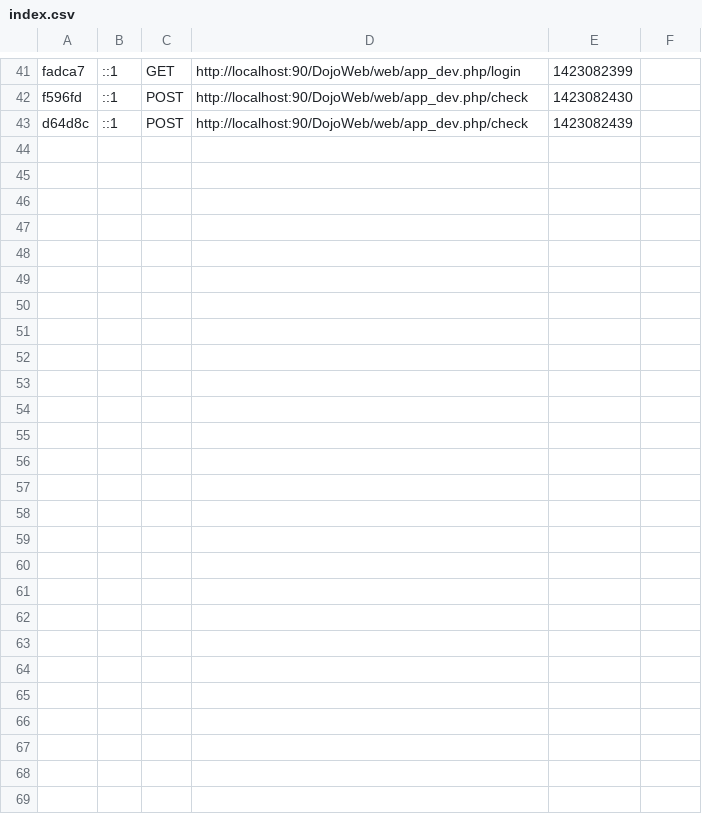
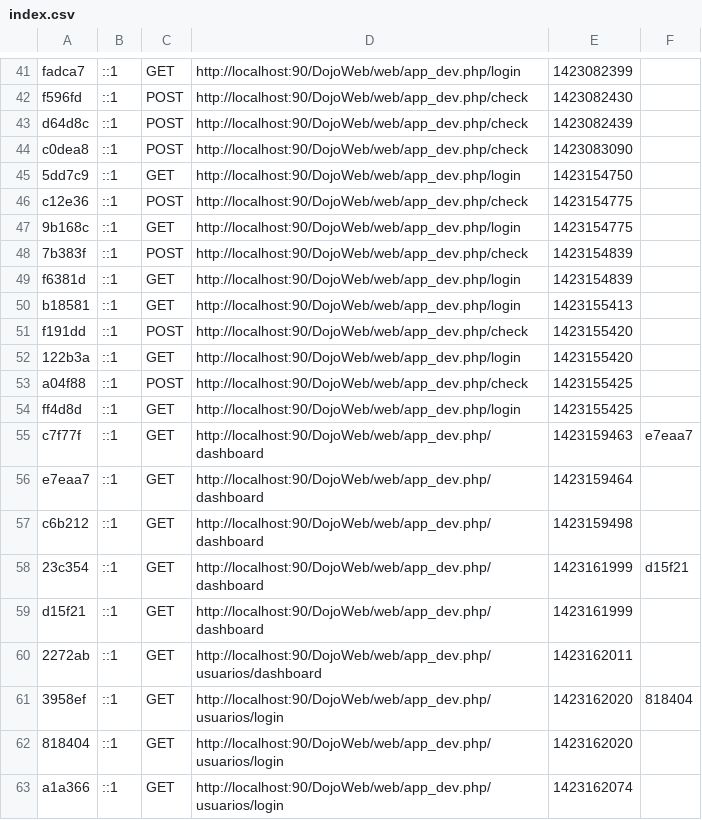
Before and after one commit to DojoSamurai/Dojo, a CSV file: app/cache/dev/profiler/index.csv, drawn as a sheet; only a part is shown, gaps mark what is left out; the diff covers the shown part only.

Commit message:
Actualización en la configuración de seguridad en el login

```diff
--- a/app/cache/dev/profiler/index.csv
+++ b/app/cache/dev/profiler/index.csv
@@ -43 +43,21 @@ f596fd,::1,POST,http://localhost:90/DojoWeb/web/app_dev.php/check,1423082430,
 d64d8c,::1,POST,http://localhost:90/DojoWeb/web/app_dev.php/check,1423082439,
+c0dea8,::1,POST,http://localhost:90/DojoWeb/web/app_dev.php/check,1423083090,
+5dd7c9,::1,GET,http://localhost:90/DojoWeb/web/app_dev.php/login,1423154750,
+c12e36,::1,POST,http://localhost:90/DojoWeb/web/app_dev.php/check,1423154775,
+9b168c,::1,GET,http://localhost:90/DojoWeb/web/app_dev.php/login,1423154775,
+7b383f,::1,POST,http://localhost:90/DojoWeb/web/app_dev.php/check,1423154839,
+f6381d,::1,GET,http://localhost:90/DojoWeb/web/app_dev.php/login,1423154839,
+b18581,::1,GET,http://localhost:90/DojoWeb/web/app_dev.php/login,1423155413,
+f191dd,::1,POST,http://localhost:90/DojoWeb/web/app_dev.php/check,1423155420,
+122b3a,::1,GET,http://localhost:90/DojoWeb/web/app_dev.php/login,1423155420,
+a04f88,::1,POST,http://localhost:90/DojoWeb/web/app_dev.php/check,1423155425,
+ff4d8d,::1,GET,http://localhost:90/DojoWeb/web/app_dev.php/login,1423155425,
+c7f77f,::1,GET,http://localhost:90/DojoWeb/web/app_dev.php/dashboard,1423159463,e7eaa7
+e7eaa7,::1,GET,http://localhost:90/DojoWeb/web/app_dev.php/dashboard,1423159464,
+c6b212,::1,GET,http://localhost:90/DojoWeb/web/app_dev.php/dashboard,1423159498,
+23c354,::1,GET,http://localhost:90/DojoWeb/web/app_dev.php/dashboard,1423161999,d15f21
+d15f21,::1,GET,http://localhost:90/DojoWeb/web/app_dev.php/dashboard,1423161999,
+2272ab,::1,GET,http://localhost:90/DojoWeb/web/app_dev.php/usuarios/dashboard,1423162011,
+3958ef,::1,GET,http://localhost:90/DojoWeb/web/app_dev.php/usuarios/login,1423162020,818404
+818404,::1,GET,http://localhost:90/DojoWeb/web/app_dev.php/usuarios/login,1423162020,
+a1a366,::1,GET,http://localhost:90/DojoWeb/web/app_dev.php/usuarios/login,1423162074,
```
Also changed, not shown: 11 added rows elsewhere in this file, 45 other files.
